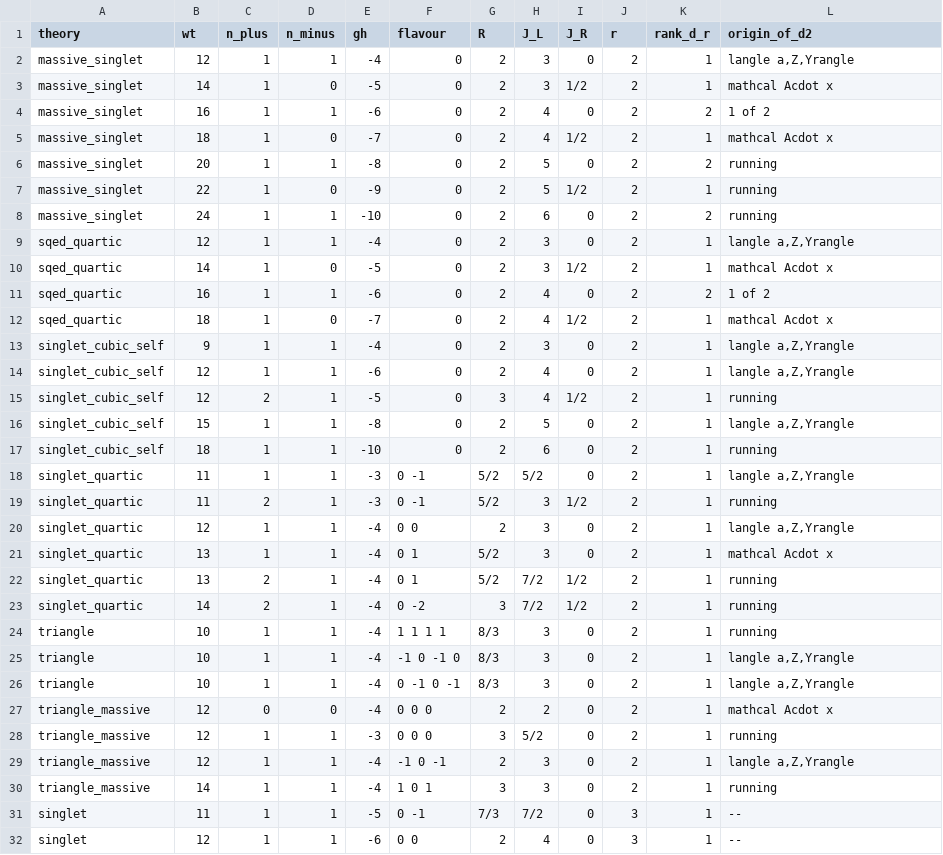
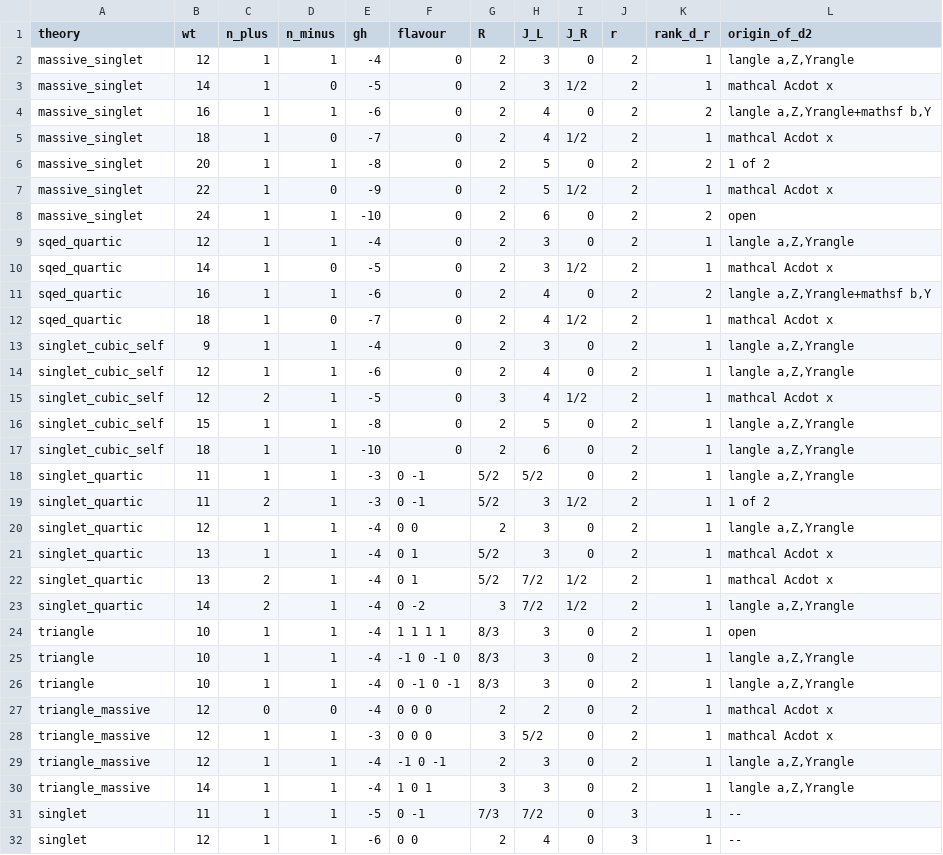
Before and after one commit to lbotao399-stack/quantum-lifts-results, a CSV file: data/abelian_primary_lifts.csv, drawn as a sheet; only a part is shown; the diff covers the shown part only.

```diff
--- a/data/abelian_primary_lifts.csv
+++ b/data/abelian_primary_lifts.csv
@@ -3,10 +3,10 @@ massive_singlet,12,1,1,-4,0,2,3,0,2,1,"langle a,Z,Yrangle"
 massive_singlet,14,1,0,-5,0,2,3,1/2,2,1,mathcal Acdot x
-massive_singlet,16,1,1,-6,0,2,4,0,2,2,1 of 2
+massive_singlet,16,1,1,-6,0,2,4,0,2,2,"langle a,Z,Yrangle+mathsf b,Y"
 massive_singlet,18,1,0,-7,0,2,4,1/2,2,1,mathcal Acdot x
-massive_singlet,20,1,1,-8,0,2,5,0,2,2,running
-massive_singlet,22,1,0,-9,0,2,5,1/2,2,1,running
-massive_singlet,24,1,1,-10,0,2,6,0,2,2,running
+massive_singlet,20,1,1,-8,0,2,5,0,2,2,1 of 2
+massive_singlet,22,1,0,-9,0,2,5,1/2,2,1,mathcal Acdot x
+massive_singlet,24,1,1,-10,0,2,6,0,2,2,open
 sqed_quartic,12,1,1,-4,0,2,3,0,2,1,"langle a,Z,Yrangle"
 sqed_quartic,14,1,0,-5,0,2,3,1/2,2,1,mathcal Acdot x
-sqed_quartic,16,1,1,-6,0,2,4,0,2,2,1 of 2
+sqed_quartic,16,1,1,-6,0,2,4,0,2,2,"langle a,Z,Yrangle+mathsf b,Y"
 sqed_quartic,18,1,0,-7,0,2,4,1/2,2,1,mathcal Acdot x
@@ -14,12 +14,12 @@ singlet_cubic_self,9,1,1,-4,0,2,3,0,2,1,"langle a,Z,Yrangle"
 singlet_cubic_self,12,1,1,-6,0,2,4,0,2,1,"langle a,Z,Yrangle"
-singlet_cubic_self,12,2,1,-5,0,3,4,1/2,2,1,running
+singlet_cubic_self,12,2,1,-5,0,3,4,1/2,2,1,mathcal Acdot x
 singlet_cubic_self,15,1,1,-8,0,2,5,0,2,1,"langle a,Z,Yrangle"
-singlet_cubic_self,18,1,1,-10,0,2,6,0,2,1,running
+singlet_cubic_self,18,1,1,-10,0,2,6,0,2,1,"langle a,Z,Yrangle"
 singlet_quartic,11,1,1,-3,0 -1,5/2,5/2,0,2,1,"langle a,Z,Yrangle"
-singlet_quartic,11,2,1,-3,0 -1,5/2,3,1/2,2,1,running
+singlet_quartic,11,2,1,-3,0 -1,5/2,3,1/2,2,1,1 of 2
 singlet_quartic,12,1,1,-4,0 0,2,3,0,2,1,"langle a,Z,Yrangle"
 singlet_quartic,13,1,1,-4,0 1,5/2,3,0,2,1,mathcal Acdot x
-singlet_quartic,13,2,1,-4,0 1,5/2,7/2,1/2,2,1,running
-singlet_quartic,14,2,1,-4,0 -2,3,7/2,1/2,2,1,running
-triangle,10,1,1,-4,1 1 1 1,8/3,3,0,2,1,running
+singlet_quartic,13,2,1,-4,0 1,5/2,7/2,1/2,2,1,mathcal Acdot x
+singlet_quartic,14,2,1,-4,0 -2,3,7/2,1/2,2,1,"langle a,Z,Yrangle"
+triangle,10,1,1,-4,1 1 1 1,8/3,3,0,2,1,open
 triangle,10,1,1,-4,-1 0 -1 0,8/3,3,0,2,1,"langle a,Z,Yrangle"
@@ -27,5 +27,5 @@ triangle,10,1,1,-4,0 -1 0 -1,8/3,3,0,2,1,"langle a,Z,Yrangle"
 triangle_massive,12,0,0,-4,0 0 0,2,2,0,2,1,mathcal Acdot x
-triangle_massive,12,1,1,-3,0 0 0,3,5/2,0,2,1,running
+triangle_massive,12,1,1,-3,0 0 0,3,5/2,0,2,1,mathcal Acdot x
 triangle_massive,12,1,1,-4,-1 0 -1,2,3,0,2,1,"langle a,Z,Yrangle"
-triangle_massive,14,1,1,-4,1 0 1,3,3,0,2,1,running
+triangle_massive,14,1,1,-4,1 0 1,3,3,0,2,1,"langle a,Z,Yrangle"
 singlet,11,1,1,-5,0 -1,7/3,7/2,0,3,1,--
```
Also changed, not shown: 2 added rows elsewhere in this file, 5 other files.
